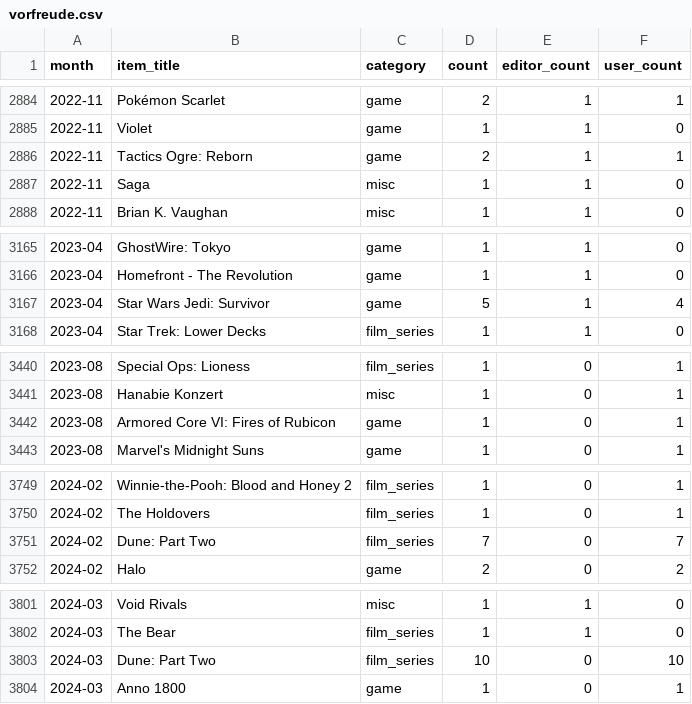
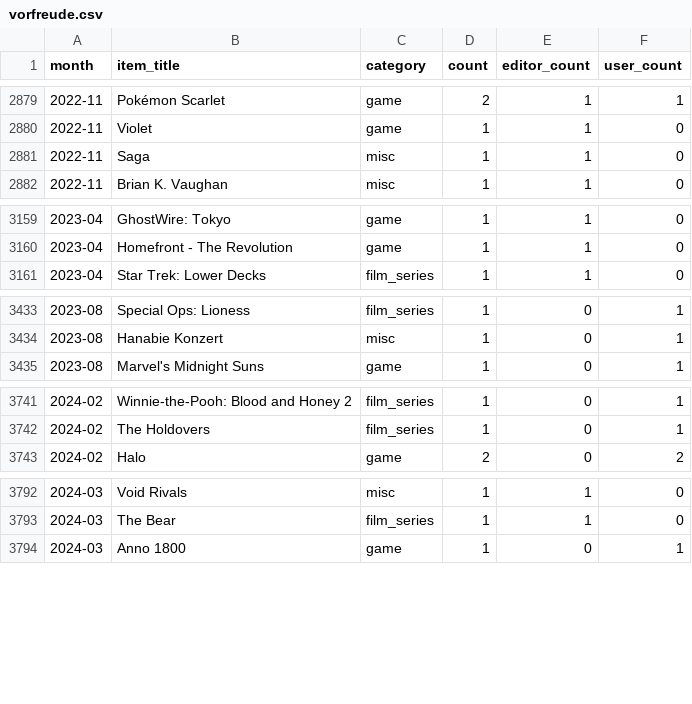
Before and after one commit to AlainBla/gg-stats, a CSV file: data/vorfreude.csv, drawn as a sheet; only a part is shown, gaps mark what is left out; the diff covers the shown part only.

Commit message:
data: merge 12 remaining duplicate title variants
Dune: Part Two, The Last of Us Part 2, Star Wars Jedi: Survivor,
Armored Core VI, Tactics Ogre: Reborn, Like a Dragon: Pirate Yakuza,
LEGO Star Wars: Die Skywalker Saga, Mario + Rabbids: Sparks of Hope,
Vampire: The Masquerade - Swansong, Call of Duty: Vanguard, u.a.
15 months recomputed.

```diff
--- a/data/vorfreude.csv
+++ b/data/vorfreude.csv
@@ -2885,3 +2880,2 @@ month,item_title,category,count,editor_count,user_count
 2022-11,Violet,game,1,1,0
-2022-11,Tactics Ogre: Reborn,game,2,1,1
 2022-11,Saga,misc,1,1,0
@@ -3166,3 +3160,2 @@ month,item_title,category,count,editor_count,user_count
 2023-04,Homefront - The Revolution,game,1,1,0
-2023-04,Star Wars Jedi: Survivor,game,5,1,4
 2023-04,Star Trek: Lower Decks,film_series,1,1,0
@@ -3441,3 +3434,2 @@ month,item_title,category,count,editor_count,user_count
 2023-08,Hanabie Konzert,misc,1,0,1
-2023-08,Armored Core VI: Fires of Rubicon,game,1,0,1
 2023-08,Marvel's Midnight Suns,game,1,0,1
@@ -3750,3 +3742,2 @@ month,item_title,category,count,editor_count,user_count
 2024-02,The Holdovers,film_series,1,0,1
-2024-02,Dune: Part Two,film_series,7,0,7
 2024-02,Halo,game,2,0,2
@@ -3802,3 +3793,2 @@ month,item_title,category,count,editor_count,user_count
 2024-03,The Bear,film_series,1,1,0
-2024-03,Dune: Part Two,film_series,10,0,10
 2024-03,Anno 1800,game,1,0,1
```
Also changed, not shown: 6 removed rows and 40 edited cells elsewhere in this file, 2 other files.
